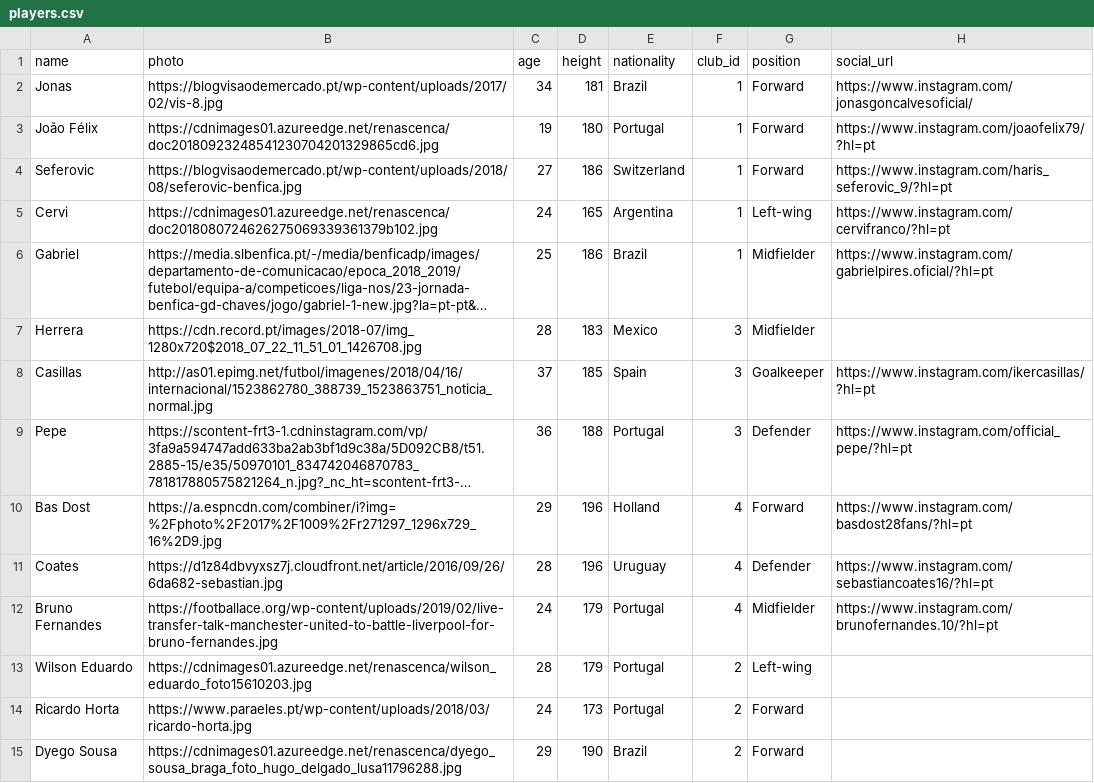
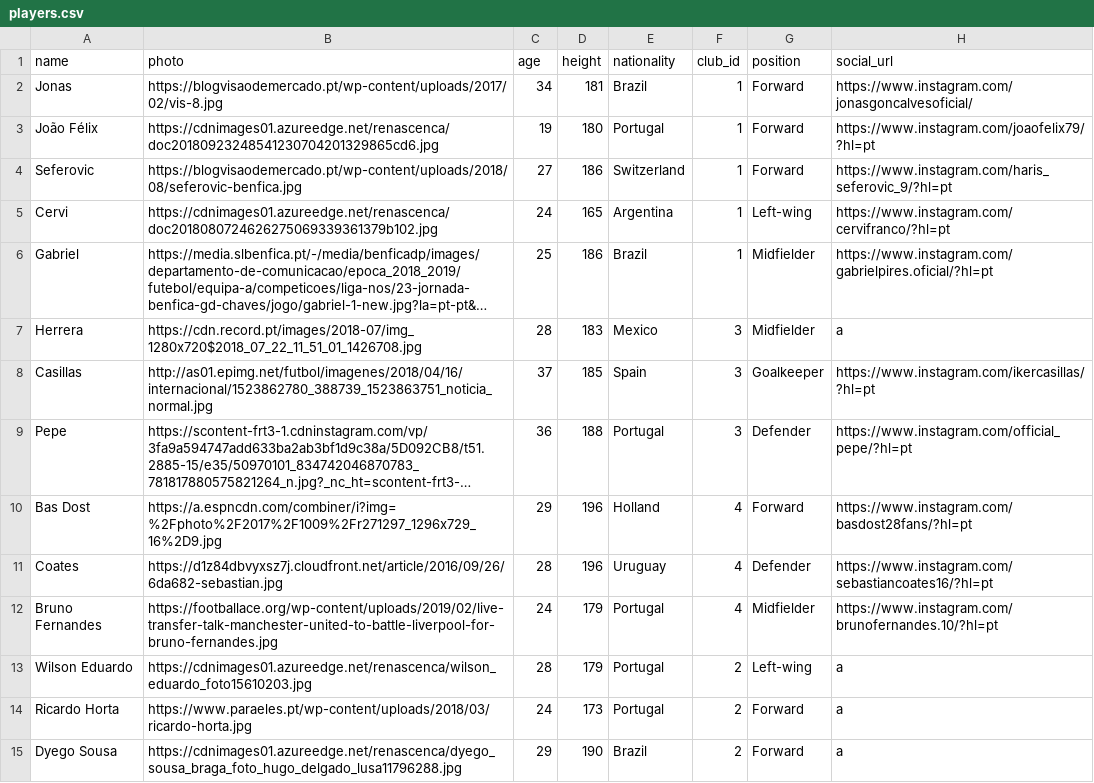
Before and after one commit to pedroagostinho/footinvest, a CSV file: db/players.csv, drawn as a sheet; long unchanged cells end in …; the diff names each change by its address in the sheet, - before the commit and + after, or states it on an @@ line.

```diff
--- a/db/players.csv
+++ b/db/players.csv
-H7 (social_url): (empty)
+H7 (social_url): a
-H13:H15 (social_url): (empty)
+H13:H15 (social_url): a
```
Also changed, not shown: db/tokens.csv, 8 other files.
